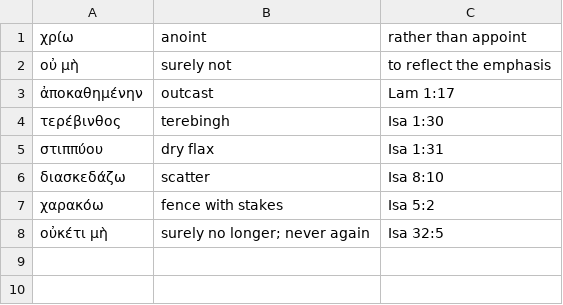
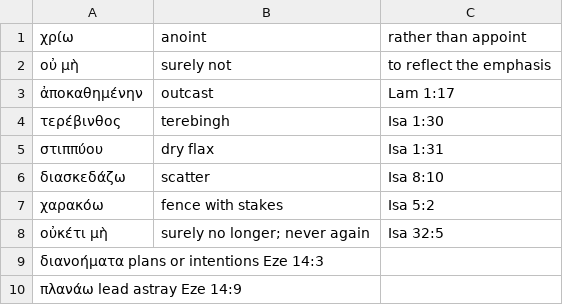
Before and after one commit to GlenPrideaux/OT_parallel, a CSV file: data/translation_decisions.csv, drawn as a sheet; the diff names each change by its address in the sheet, - before the commit and + after, or states it on an @@ line.

```diff
--- a/data/translation_decisions.csv
+++ b/data/translation_decisions.csv
+row 9: διανοήματα plans or intentions Eze 14:3
+row 10: πλανάω lead astray Eze 14:9
```
Also changed, not shown: data/brenton_word_subs.tsv, data/verblist.csv, 9 other files.
